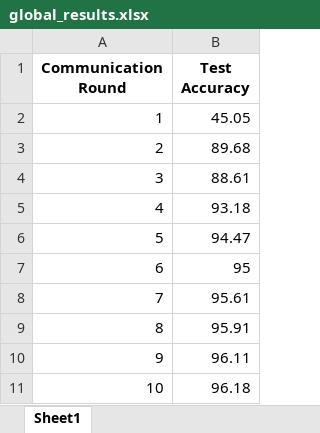
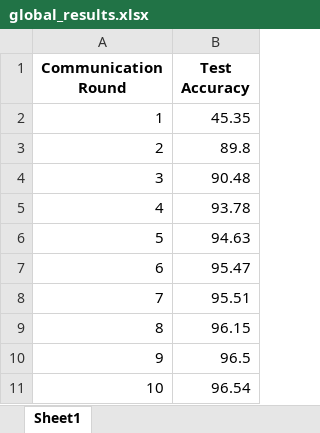
Before and after one commit to qianyxxx/FedAvg, an Excel workbook: global_results.xlsx, sheet Sheet1, drawn as a sheet; values as stored, in another font and other column widths than the file's, no borders; the diff names each change by its address in the sheet, - before the commit and + after, or states it on an @@ line.

```diff
--- a/global_results.xlsx (sheet Sheet1)
+++ b/global_results.xlsx (sheet Sheet1)
-B2 (Test Accuracy): 45.05
+B2 (Test Accuracy): 45.35
-B3 (Test Accuracy): 89.68
+B3 (Test Accuracy): 89.8
-B4 (Test Accuracy): 88.61
+B4 (Test Accuracy): 90.48
-B5 (Test Accuracy): 93.18
+B5 (Test Accuracy): 93.78
-B6 (Test Accuracy): 94.47
+B6 (Test Accuracy): 94.63
-B7 (Test Accuracy): 95
+B7 (Test Accuracy): 95.47
-B8 (Test Accuracy): 95.61
+B8 (Test Accuracy): 95.51
-B9 (Test Accuracy): 95.91
+B9 (Test Accuracy): 96.15
-B10 (Test Accuracy): 96.11
+B10 (Test Accuracy): 96.5
-B11 (Test Accuracy): 96.18
+B11 (Test Accuracy): 96.54
```
Also changed, not shown: 2 other files.
